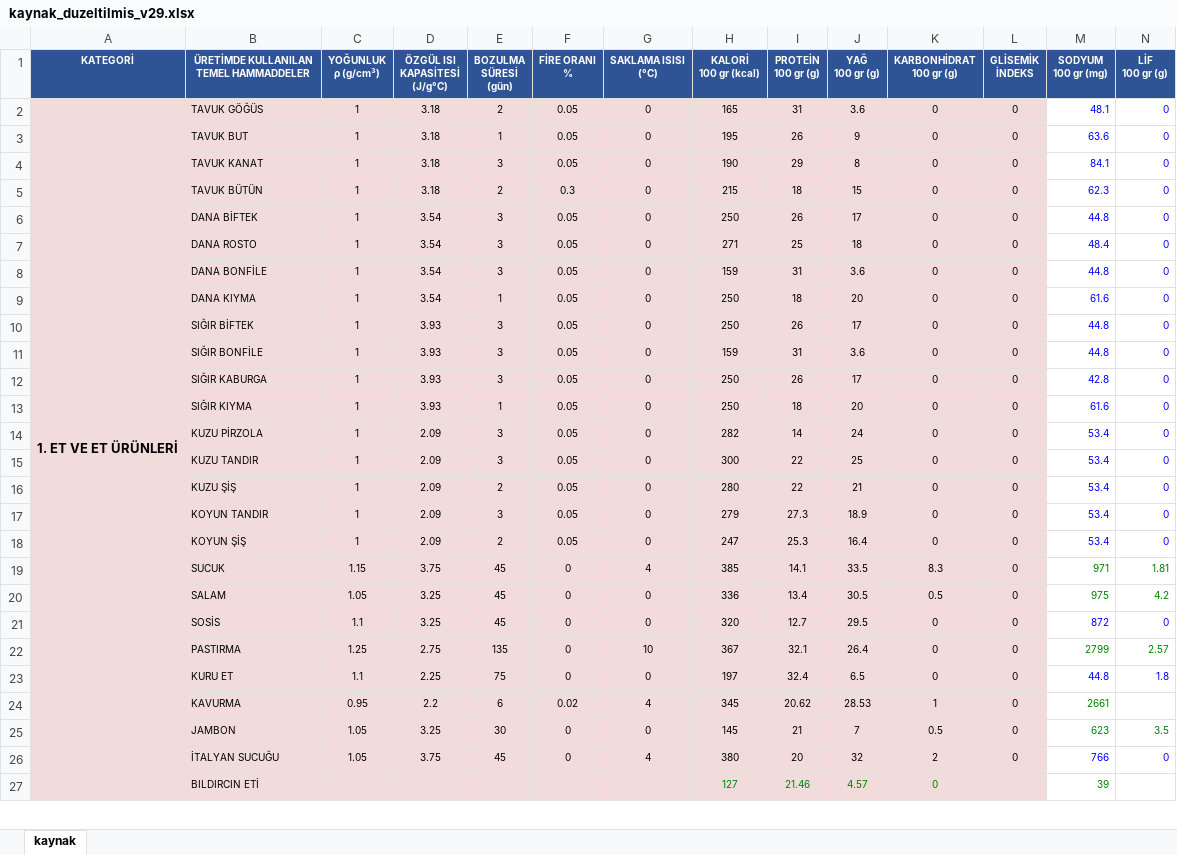
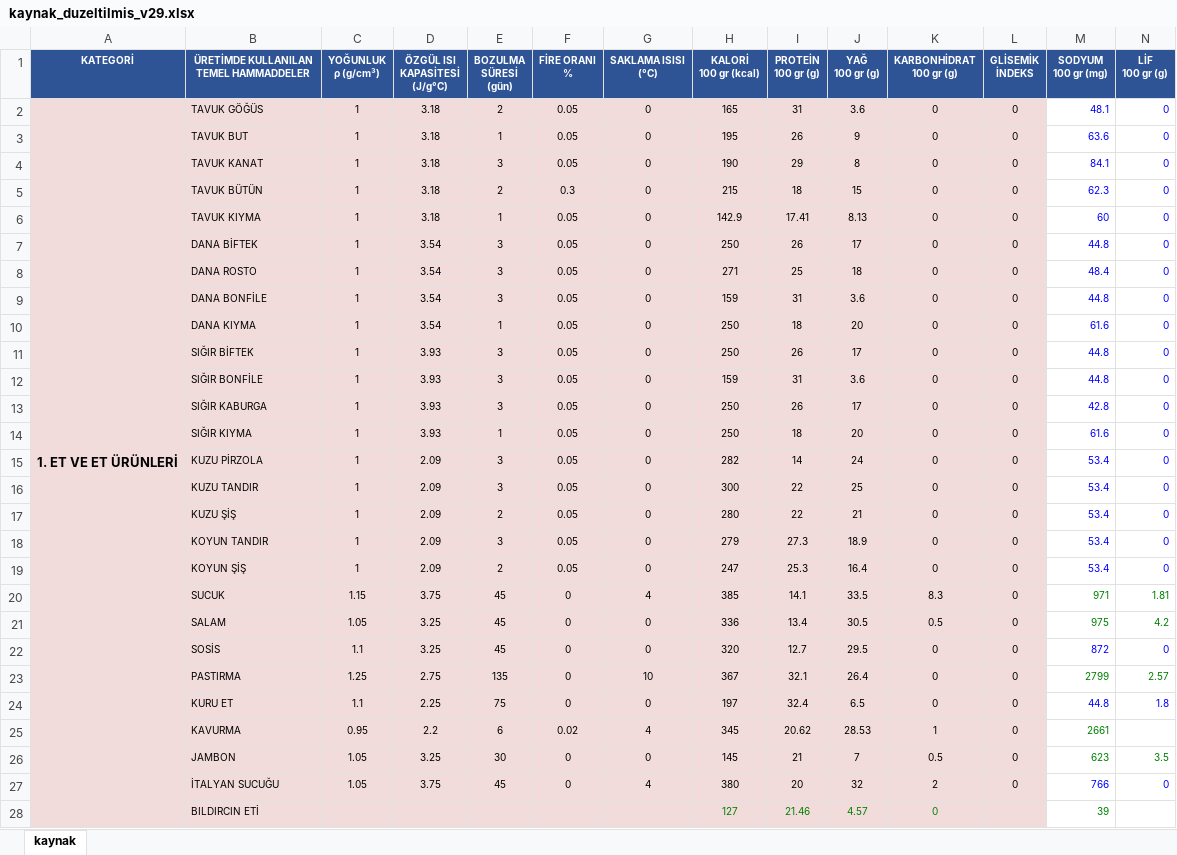
Before and after one commit to cbguler/menu-muhendisi, an Excel workbook: kaynak_duzeltilmis_v29.xlsx, sheet kaynak, drawn as a sheet; only a part is shown; values as stored, in another font and other column widths than the file's, no borders; removed rows and columns are numbered as before the commit, all else as after; rows hold the shown columns only; the diff covers the shown part only; the diff names each change by its address in the sheet, - before the commit and + after, or states it on an @@ line.

Commit message:
Tavuk Kiyma eklendi (SQL + master kaynak dosyasi) - Tavuk tamamlandi

```diff
--- a/kaynak_duzeltilmis_v29.xlsx (sheet kaynak)
+++ b/kaynak_duzeltilmis_v29.xlsx (sheet kaynak)
-A2:A75 merged
+A2:A75 merged
+row 6:  | TAVUK KIYMA | 1 | 3.18 | 1 | 0.05 | 0 | 142.9 | 17.41 | 8.13 | 0 | 0 | 60 | 0
```
Also changed, not shown: cell formats and merged cells elsewhere in this sheet, 1 other file.
